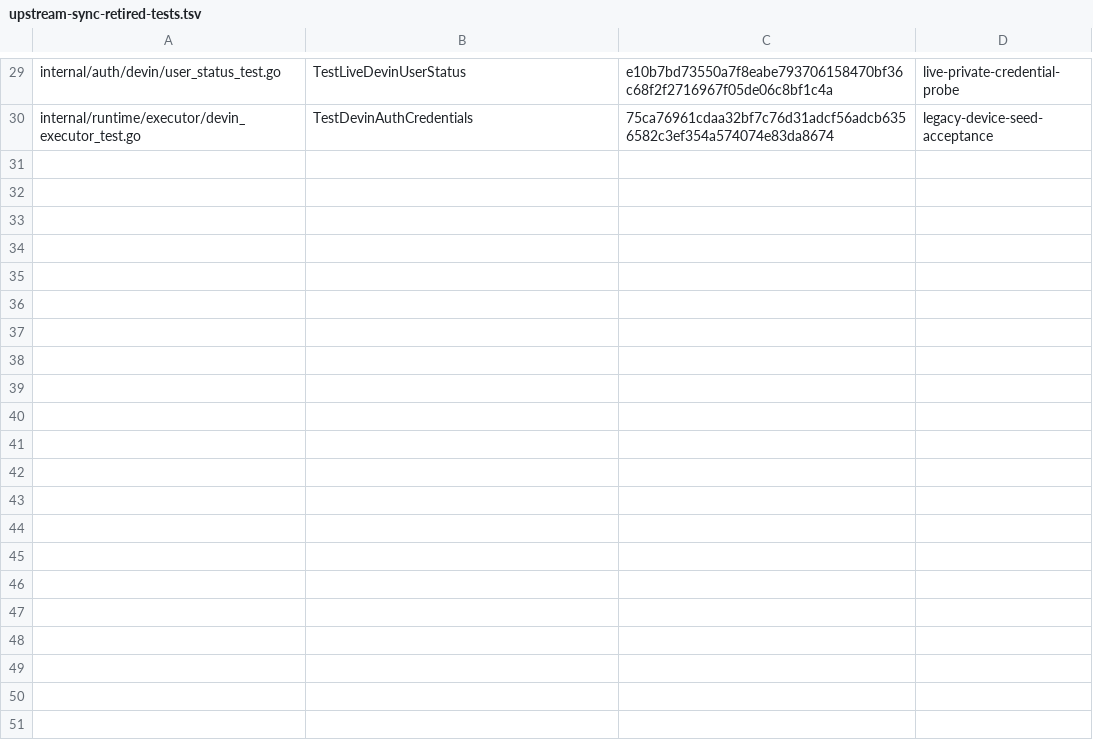
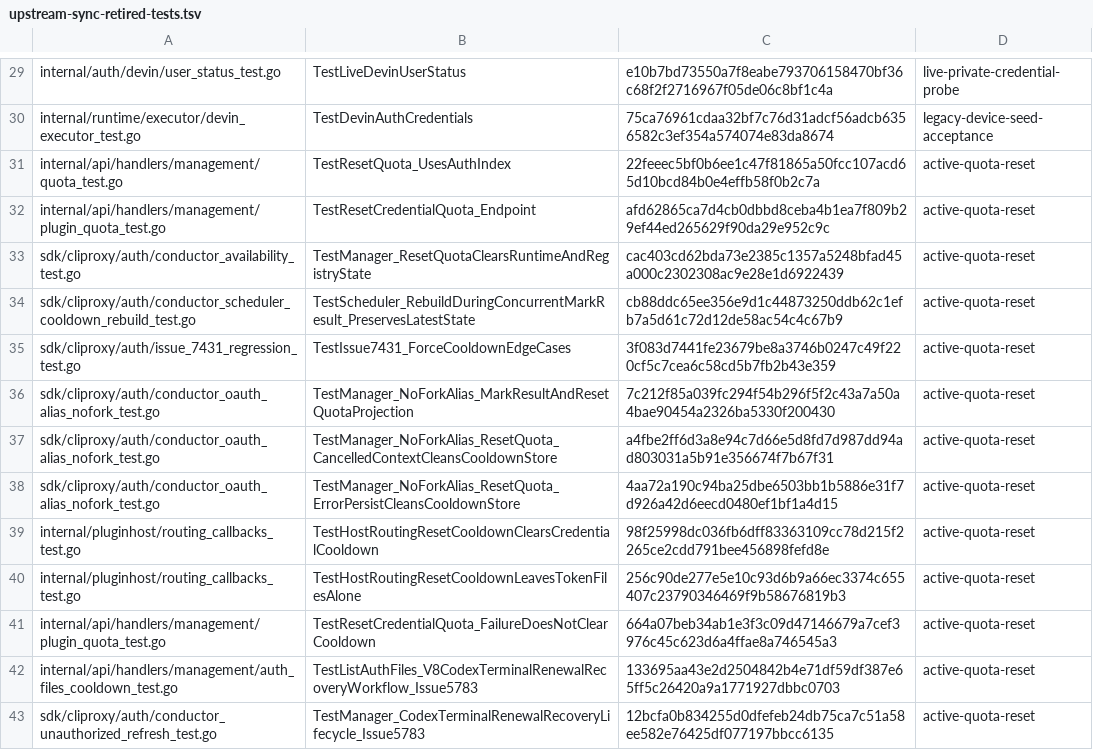
Before and after one commit to 0xTract0r/CLIProxyAPIPlus, a TSV file: .github/scripts/upstream-sync-retired-tests.tsv, drawn as a sheet; only a part is shown, gaps mark what is left out.

Commit message:
fix(quota): protect provider limits and make administrative resets local

```diff
--- a/.github/scripts/upstream-sync-retired-tests.tsv
+++ b/.github/scripts/upstream-sync-retired-tests.tsv
@@ -30 +30,14 @@ internal/auth/devin/user_status_test.go	TestLiveDevinUserStatus	e10b7bd73550a7f8
 internal/runtime/executor/devin_executor_test.go	TestDevinAuthCredentials	75ca76961cdaa32bf7c76d31adcf56adcb6356582c3ef354a574074e83da8674	legacy-device-seed-acceptance
+internal/api/handlers/management/quota_test.go	TestResetQuota_UsesAuthIndex	22feeec5bf0b6ee1c47f81865a50fcc107acd65d10bcd84b0e4effb58f0b2c7a	active-quota-reset
+internal/api/handlers/management/plugin_quota_test.go	TestResetCredentialQuota_Endpoint	afd62865ca7d4cb0dbbd8ceba4b1ea7f809b29ef44ed265629f90da29e952c9c	active-quota-reset
+sdk/cliproxy/auth/conductor_availability_test.go	TestManager_ResetQuotaClearsRuntimeAndRegistryState	cac403cd62bda73e2385c1357a5248bfad45a000c2302308ac9e28e1d6922439	active-quota-reset
+sdk/cliproxy/auth/conductor_scheduler_cooldown_rebuild_test.go	TestScheduler_RebuildDuringConcurrentMarkResult_PreservesLatestState	cb88ddc65ee356e9d1c44873250ddb62c1efb7a5d61c72d12de58ac54c4c67b9	active-quota-reset
+sdk/cliproxy/auth/issue_7431_regression_test.go	TestIssue7431_ForceCooldownEdgeCases	3f083d7441fe23679be8a3746b0247c49f220cf5c7cea6c58cd5b7fb2b43e359	active-quota-reset
+sdk/cliproxy/auth/conductor_oauth_alias_nofork_test.go	TestManager_NoForkAlias_MarkResultAndResetQuotaProjection	7c212f85a039fc294f54b296f5f2c43a7a50a4bae90454a2326ba5330f200430	active-quota-reset
+sdk/cliproxy/auth/conductor_oauth_alias_nofork_test.go	TestManager_NoForkAlias_ResetQuota_CancelledContextCleansCooldownStore	a4fbe2ff6d3a8e94c7d66e5d8fd7d987dd94ad803031a5b91e356674f7b67f31	active-quota-reset
+sdk/cliproxy/auth/conductor_oauth_alias_nofork_test.go	TestManager_NoForkAlias_ResetQuota_ErrorPersistCleansCooldownStore	4aa72a190c94ba25dbe6503bb1b5886e31f7d926a42d6eecd0480ef1bf1a4d15	active-quota-reset
+internal/pluginhost/routing_callbacks_test.go	TestHostRoutingResetCooldownClearsCredentialCooldown	98f25998dc036fb6dff83363109cc78d215f2265ce2cdd791bee456898fefd8e	active-quota-reset
+internal/pluginhost/routing_callbacks_test.go	TestHostRoutingResetCooldownLeavesTokenFilesAlone	256c90de277e5e10c93d6b9a66ec3374c655407c23790346469f9b58676819b3	active-quota-reset
+internal/api/handlers/management/plugin_quota_test.go	TestResetCredentialQuota_FailureDoesNotClearCooldown	664a07beb34ab1e3f3c09d47146679a7cef3976c45c623d6a4ffae8a746545a3	active-quota-reset
+internal/api/handlers/management/auth_files_cooldown_test.go	TestListAuthFiles_V8CodexTerminalRenewalRecoveryWorkflow_Issue5783	133695aa43e2d2504842b4e71df59df387e65ff5c26420a9a1771927dbbc0703	active-quota-reset
+sdk/cliproxy/auth/conductor_unauthorized_refresh_test.go	TestManager_CodexTerminalRenewalRecoveryLifecycle_Issue5783	12bcfa0b834255d0dfefeb24db75ca7c51a58ee582e76425df077197bbcc6135	active-quota-reset
```
Also changed, not shown: 6 other files.
